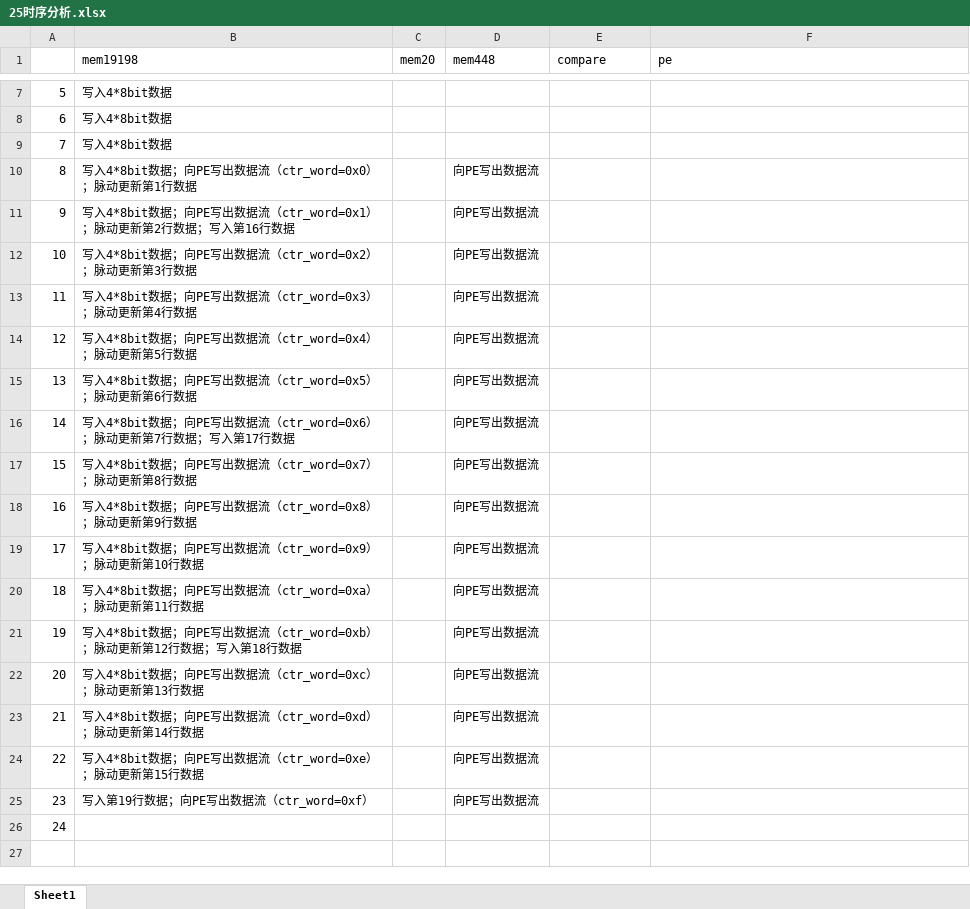
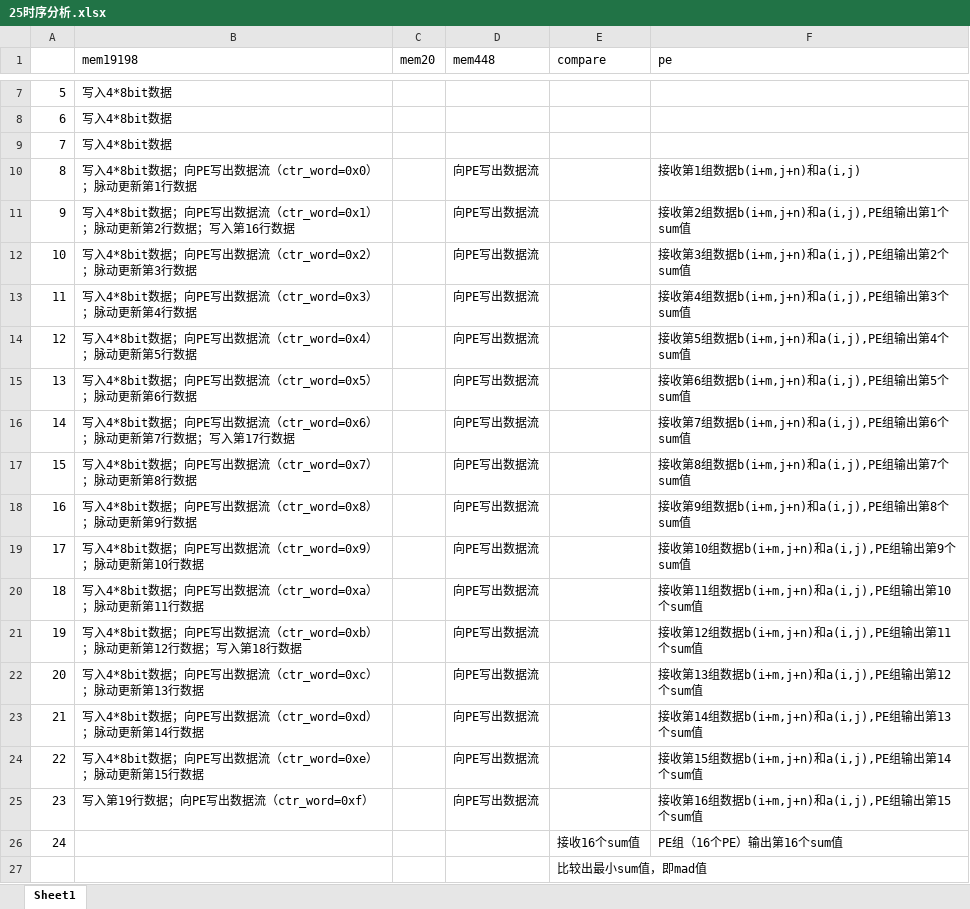
Before and after one commit to Rhapso/Full-search-block-matching, an Excel workbook: 25时序分析.xlsx, sheet Sheet1, drawn as a sheet; only a part is shown, gaps mark what is left out; values as stored, in another font and other column widths than the file's, no borders; the diff names each change by its address in the sheet, - before the commit and + after, or states it on an @@ line.

Commit message:
timing analysis

```diff
--- a/25时序分析.xlsx (sheet Sheet1)
+++ b/25时序分析.xlsx (sheet Sheet1)
-F10 (pe): (empty)
+F10 (pe): 接收第1组数据b(i+m,j+n)和a(i,j)
-F11 (pe): (empty)
+F11 (pe): 接收第2组数据b(i+m,j+n)和a(i,j),PE组输出第1个sum值
-F12 (pe): (empty)
+F12 (pe): 接收第3组数据b(i+m,j+n)和a(i,j),PE组输出第2个sum值
-F13 (pe): (empty)
+F13 (pe): 接收第4组数据b(i+m,j+n)和a(i,j),PE组输出第3个sum值
-F14 (pe): (empty)
+F14 (pe): 接收第5组数据b(i+m,j+n)和a(i,j),PE组输出第4个sum值
-F15 (pe): (empty)
+F15 (pe): 接收第6组数据b(i+m,j+n)和a(i,j),PE组输出第5个sum值
-F16 (pe): (empty)
+F16 (pe): 接收第7组数据b(i+m,j+n)和a(i,j),PE组输出第6个sum值
-F17 (pe): (empty)
+F17 (pe): 接收第8组数据b(i+m,j+n)和a(i,j),PE组输出第7个sum值
-F18 (pe): (empty)
+F18 (pe): 接收第9组数据b(i+m,j+n)和a(i,j),PE组输出第8个sum值
-F19 (pe): (empty)
+F19 (pe): 接收第10组数据b(i+m,j+n)和a(i,j),PE组输出第9个sum值
-F20 (pe): (empty)
+F20 (pe): 接收第11组数据b(i+m,j+n)和a(i,j),PE组输出第10个sum值
-F21 (pe): (empty)
+F21 (pe): 接收第12组数据b(i+m,j+n)和a(i,j),PE组输出第11个sum值
-F22 (pe): (empty)
+F22 (pe): 接收第13组数据b(i+m,j+n)和a(i,j),PE组输出第12个sum值
-F23 (pe): (empty)
+F23 (pe): 接收第14组数据b(i+m,j+n)和a(i,j),PE组输出第13个sum值
-F24 (pe): (empty)
+F24 (pe): 接收第15组数据b(i+m,j+n)和a(i,j),PE组输出第14个sum值
-F25 (pe): (empty)
+F25 (pe): 接收第16组数据b(i+m,j+n)和a(i,j),PE组输出第15个sum值
-E26 (compare): (empty)
+E26 (compare): 接收16个sum值
-F26 (pe): (empty)
+F26 (pe): PE组（16个PE）输出第16个sum值
+row 27:  |  |  |  | 比较出最小sum值，即mad值
```
